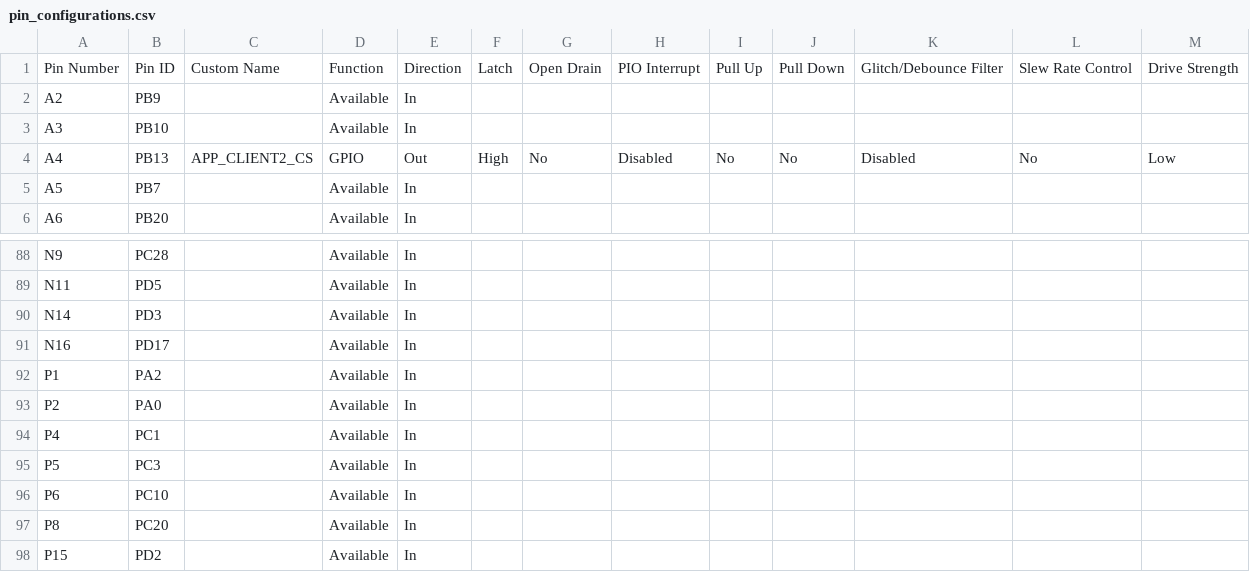
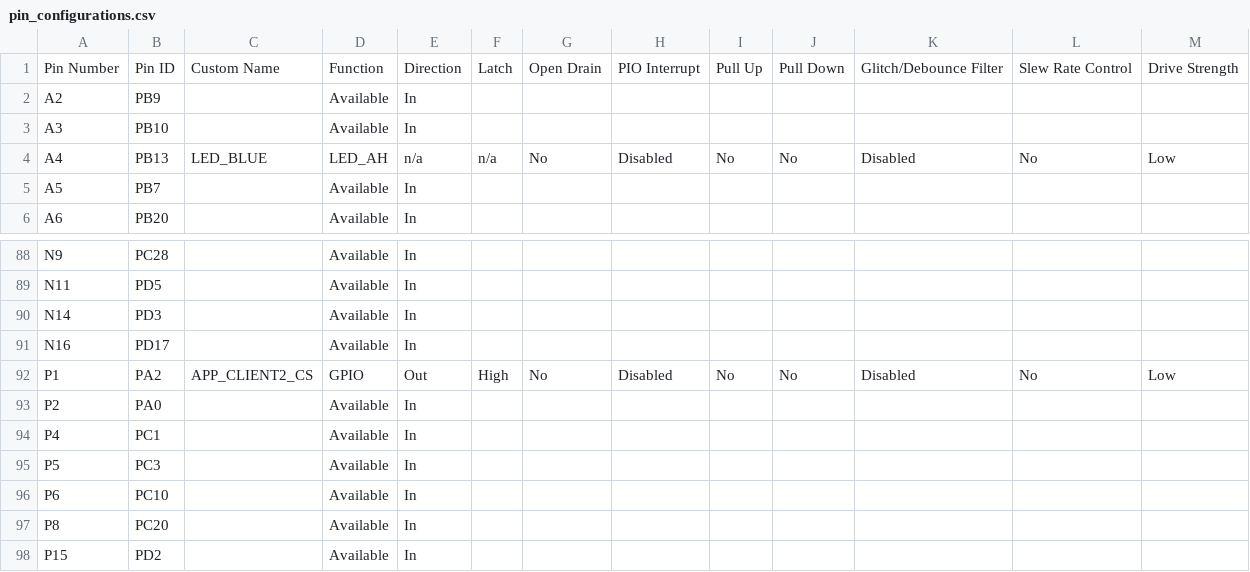
Before and after one commit to Microchip-MPLAB-Harmony/core_apps_sam_9x60, a CSV file: apps/driver/spi/async/spi_self_loopback_multi_client/firmware/src/config/sam_9x60_curiosity_pro/pin_configurations.csv, drawn as a sheet; only a part is shown, gaps mark what is left out.

```diff
--- a/apps/driver/spi/async/spi_self_loopback_multi_client/firmware/src/config/sam_9x60_curiosity_pro/pin_configurations.csv
+++ b/apps/driver/spi/async/spi_self_loopback_multi_client/firmware/src/config/sam_9x60_curiosity_pro/pin_configurations.csv
@@ -3,3 +3,3 @@ A2,PB9,,Available,In,,,,,,,,
 A3,PB10,,Available,In,,,,,,,,
-A4,PB13,APP_CLIENT2_CS,GPIO,Out,High,No,Disabled,No,No,Disabled,No,Low
+A4,PB13,LED_BLUE,LED_AH,n/a,n/a,No,Disabled,No,No,Disabled,No,Low
 A5,PB7,,Available,In,,,,,,,,
@@ -91,3 +91,3 @@ N14,PD3,,Available,In,,,,,,,,
 N16,PD17,,Available,In,,,,,,,,
-P1,PA2,,Available,In,,,,,,,,
+P1,PA2,APP_CLIENT2_CS,GPIO,Out,High,No,Disabled,No,No,Disabled,No,Low
 P2,PA0,,Available,In,,,,,,,,
```
Also changed, not shown: apps/driver/spi/async/spi_self_loopback_multi_client/firmware/src/config/sam_9x60_curiosity_pro_freertos/pin_configurations.csv, apps/driver/spi/sync/spi_self_loopback_multi_client/firmware/src/config/sam_9x60_curiosity_pro_freertos/pin_configurations.csv, 26 other files.
